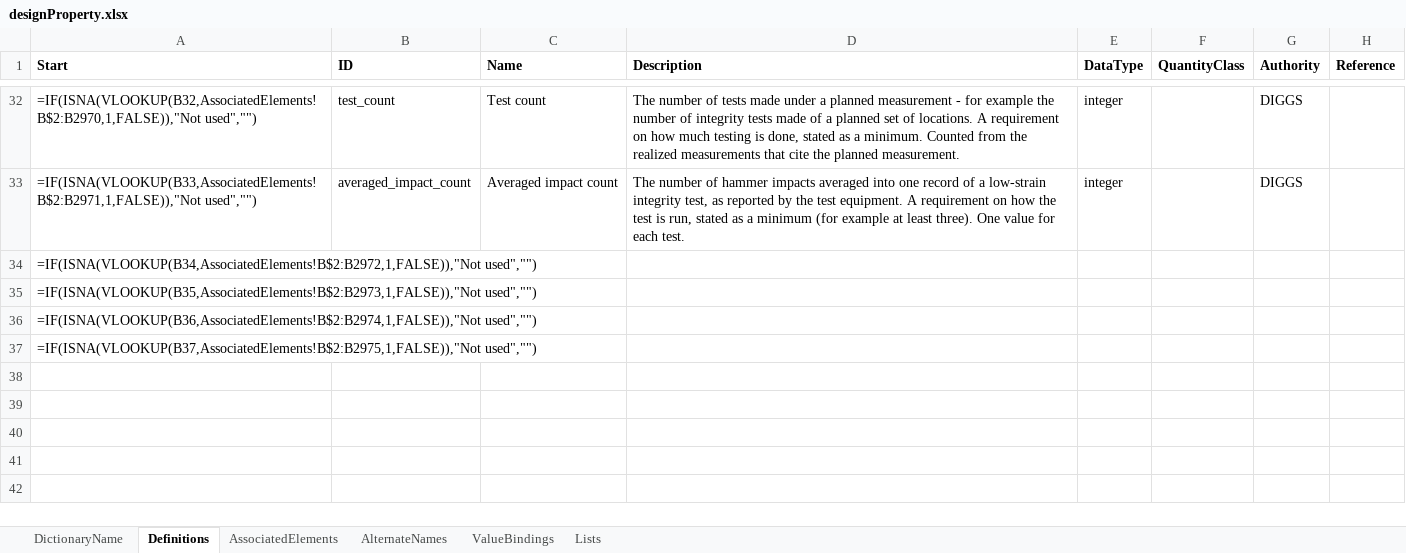
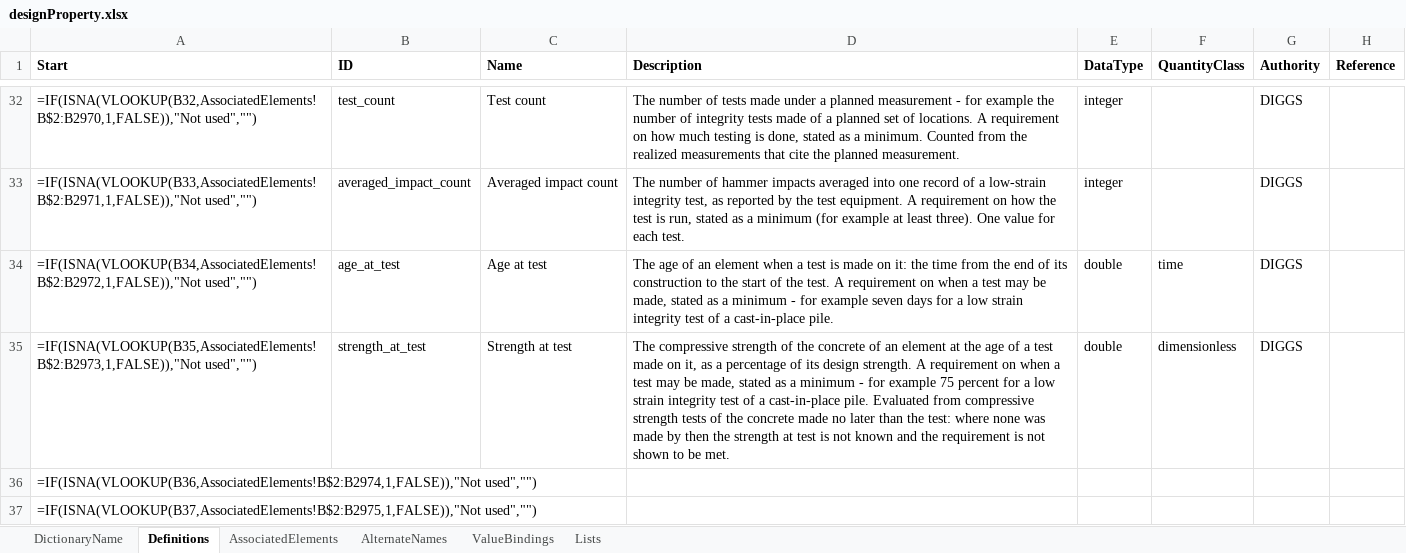
Before and after one commit to DIGGSml/def, an Excel workbook: Codelist Excel Files and Conversion Templates to XML/designProperty.xlsx, sheet Definitions, drawn as a sheet; only a part is shown, gaps mark what is left out; values as stored, in another font and other column widths than the file's, no borders; formulas without a stored value are shown as written; table styles not drawn; the diff names each change by its address in the sheet, - before the commit and + after, or states it on an @@ line.

```diff
--- a/Codelist Excel Files and Conversion Templates to XML/designProperty.xlsx (sheet Definitions)
+++ b/Codelist Excel Files and Conversion Templates to XML/designProperty.xlsx (sheet Definitions)
-B34 (ID): (empty)
+B34 (ID): age_at_test
-C34 (Name): (empty)
+C34 (Name): Age at test
-D34 (Description): (empty)
+D34 (Description): The age of an element when a test is made on it: the time from the end of its construction to the start of the test. A requirement on when a test may be made, stated as a minimum - for example seven days for a low strain integrity test of a cast-in-place pile.
-E34:E35 (DataType): (empty)
+E34:E35 (DataType): double
-F34 (QuantityClass): (empty)
+F34 (QuantityClass): time
-G34:G35 (Authority): (empty)
+G34:G35 (Authority): DIGGS
-B35 (ID): (empty)
+B35 (ID): strength_at_test
-C35 (Name): (empty)
+C35 (Name): Strength at test
-D35 (Description): (empty)
+D35 (Description): The compressive strength of the concrete of an element at the age of a test made on it, as a percentage of its design strength. A requirement on when a test may be made, stated as a minimum - for example 75 percent for a low strain integrity test of a cast-in-place pile. Evaluated from compressive strength tests of the concrete made no later than the test: where none was made by then the strength at test is not known and the requirement is not shown to be met.
-F35 (QuantityClass): (empty)
+F35 (QuantityClass): dimensionless
```
Also changed, not shown: sheet AssociatedElements, 3 other files.
